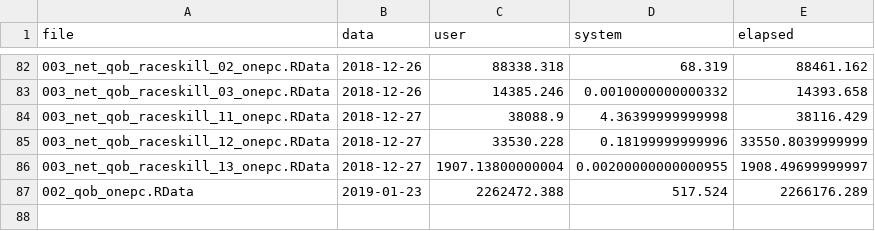
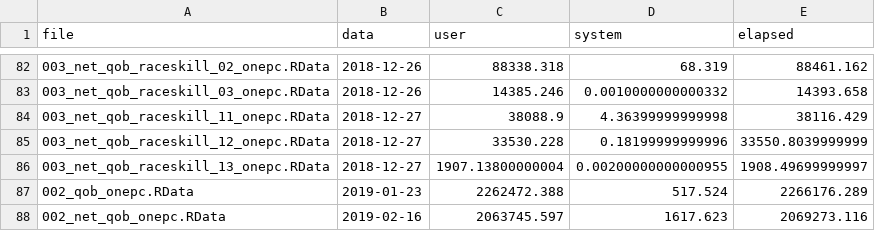
Before and after one commit to jrc466/-dead--public-private-wagegap, a CSV file: metadata/005_elapsed.csv, drawn as a sheet; only a part is shown, gaps mark what is left out.

Commit message:
Last estimation done: quantile oaxaca blinder for the 1% sample.

```diff
--- a/metadata/005_elapsed.csv
+++ b/metadata/005_elapsed.csv
@@ -87 +87,2 @@ file,data,user,system,elapsed
 002_qob_onepc.RData,2019-01-23,2262472.388,517.524,2266176.289
+002_net_qob_onepc.RData,2019-02-16,2063745.597,1617.623,2069273.116
```
